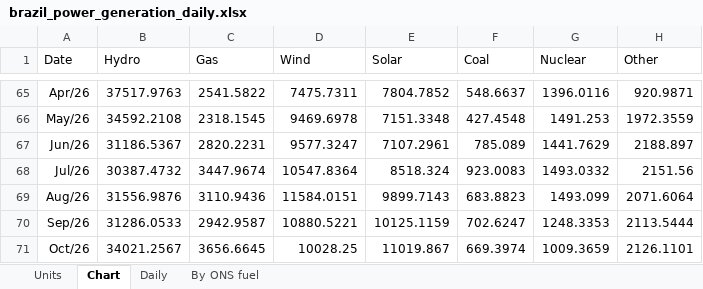
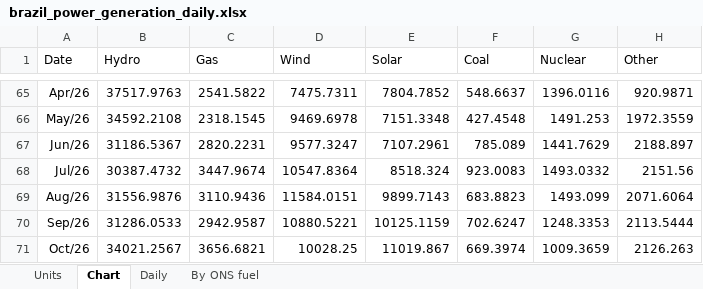
Before and after one commit to thomasdalton9/Energy-public, an Excel workbook: output/Data and Chart Outputs/brazil_power_generation_daily.xlsx, sheet Chart, drawn as a sheet; only a part is shown, gaps mark what is left out; values as stored, in another font and other column widths than the file's, no borders; charts and pictures not drawn; the diff names each change by its address in the sheet, - before the commit and + after, or states it on an @@ line.

```diff
--- a/output/Data and Chart Outputs/brazil_power_generation_daily.xlsx (sheet Chart)
+++ b/output/Data and Chart Outputs/brazil_power_generation_daily.xlsx (sheet Chart)
-C71 (Gas): 3656.6645
+C71 (Gas): 3656.6821
-H71 (Other): 2126.1101
+H71 (Other): 2126.263
```
Also changed, not shown: sheet Daily, sheet By ONS fuel.
